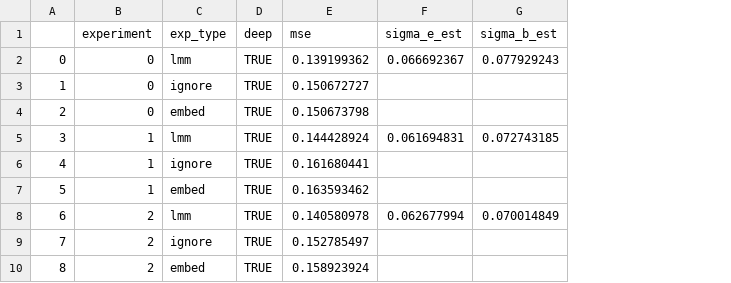
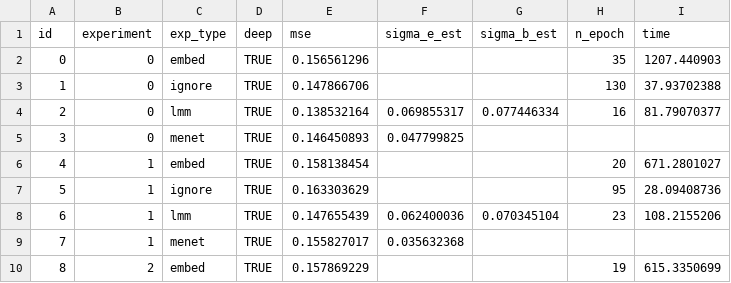
Before and after one commit to gsimchoni/lmmnn, a CSV file: results/res_airbnb.csv, drawn as a sheet; only a part is shown; the diff covers the shown part only; the diff names each change by its address in the sheet, - before the commit and + after, or states it on an @@ line.

```diff
--- a/results/res_airbnb.csv
+++ b/results/res_airbnb.csv
+column H (n_epoch), rows 2-10: 35 | 130 | 16 |  | 20 | 95 | 23 |  | 19
+column I (time), rows 2-10: 1207.440903 | 37.93702388 | 81.79070377 |  | 671.2801027 | 28.09408736 | 108.2155206 |  | 615.3350699
-A1: (empty)
+A1: id
-C2 (exp_type): lmm
+C2 (exp_type): embed
-E2 (mse): 0.139199362
+E2 (mse): 0.156561296
-F2 (sigma_e_est): 0.066692367
+F2 (sigma_e_est): (empty)
-G2 (sigma_b_est): 0.077929243
+G2 (sigma_b_est): (empty)
-E3 (mse): 0.150672727
+E3 (mse): 0.147866706
-C4 (exp_type): embed
+C4 (exp_type): lmm
-E4 (mse): 0.150673798
+E4 (mse): 0.138532164
-F4 (sigma_e_est): (empty)
+F4 (sigma_e_est): 0.069855317
-G4 (sigma_b_est): (empty)
+G4 (sigma_b_est): 0.077446334
-B5 (experiment): 1
+B5 (experiment): 0
-C5 (exp_type): lmm
+C5 (exp_type): menet
-E5 (mse): 0.144428924
+E5 (mse): 0.146450893
-F5 (sigma_e_est): 0.061694831
+F5 (sigma_e_est): 0.047799825
-G5 (sigma_b_est): 0.072743185
+G5 (sigma_b_est): (empty)
-C6 (exp_type): ignore
+C6 (exp_type): embed
-E6 (mse): 0.161680441
+E6 (mse): 0.158138454
-C7 (exp_type): embed
+C7 (exp_type): ignore
-E7 (mse): 0.163593462
+E7 (mse): 0.163303629
-B8:B9 (experiment): 2
+B8:B9 (experiment): 1
-E8 (mse): 0.140580978
+E8 (mse): 0.147655439
-F8 (sigma_e_est): 0.062677994
+F8 (sigma_e_est): 0.062400036
-G8 (sigma_b_est): 0.070014849
+G8 (sigma_b_est): 0.070345104
-C9 (exp_type): ignore
+C9 (exp_type): menet
-E9 (mse): 0.152785497
+E9 (mse): 0.155827017
-F9 (sigma_e_est): (empty)
+F9 (sigma_e_est): 0.035632368
-E10 (mse): 0.158923924
+E10 (mse): 0.157869229
```
Also changed, not shown: 42 edited cells elsewhere in this file, results/res_NL_100K_gZ_n5.csv, results/res_ukb_pa.csv, 1 other file.
